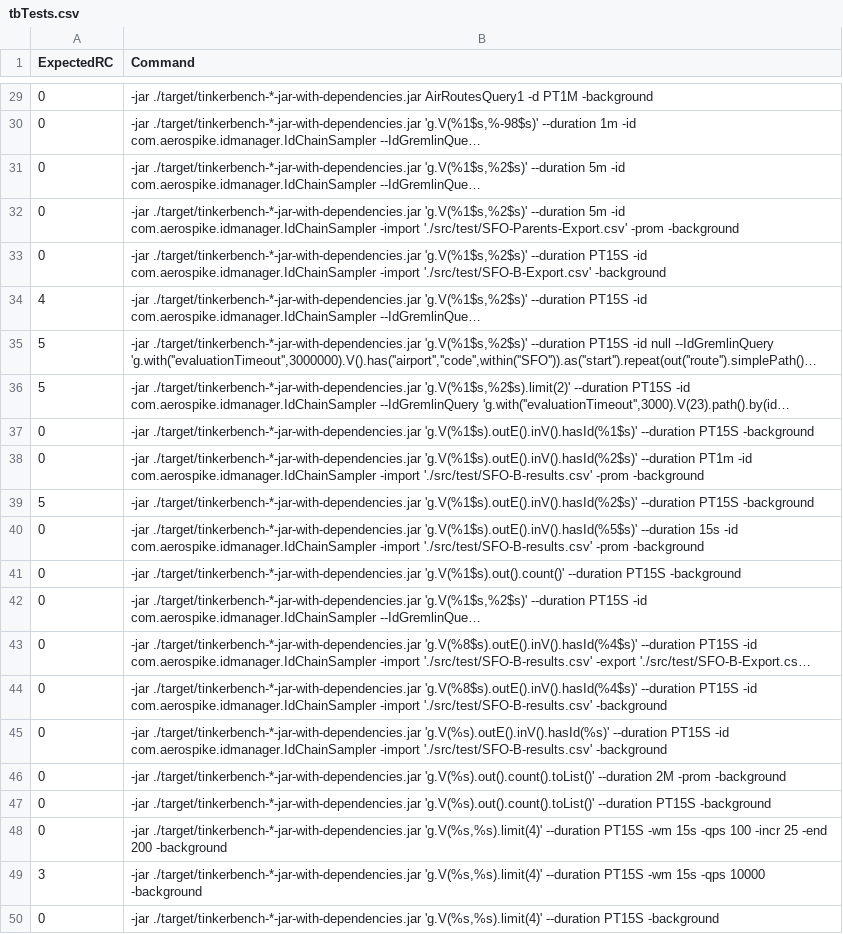
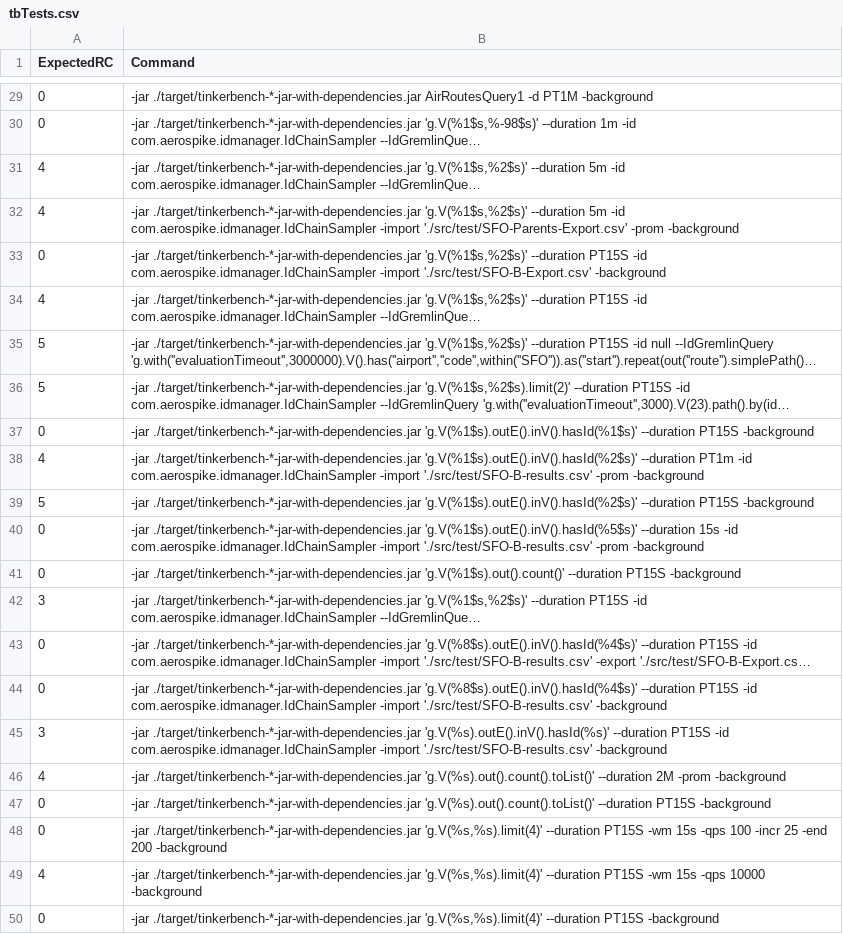
Before and after one commit to aerospike-community/tinkerbench, a CSV file: tbTests.csv, drawn as a sheet; only a part is shown, gaps mark what is left out; long unchanged cells end in …; the diff names each change by its address in the sheet, - before the commit and + after, or states it on an @@ line.

Commit message:
Updated rcs

```diff
--- a/tbTests.csv
+++ b/tbTests.csv
-A31:A32 (ExpectedRC): 0
+A31:A32 (ExpectedRC): 4
-A38 (ExpectedRC): 0
+A38 (ExpectedRC): 4
-A42 (ExpectedRC): 0
+A42 (ExpectedRC): 3
-A45 (ExpectedRC): 0
+A45 (ExpectedRC): 3
-A46 (ExpectedRC): 0
+A46 (ExpectedRC): 4
-A49 (ExpectedRC): 3
+A49 (ExpectedRC): 4
```
